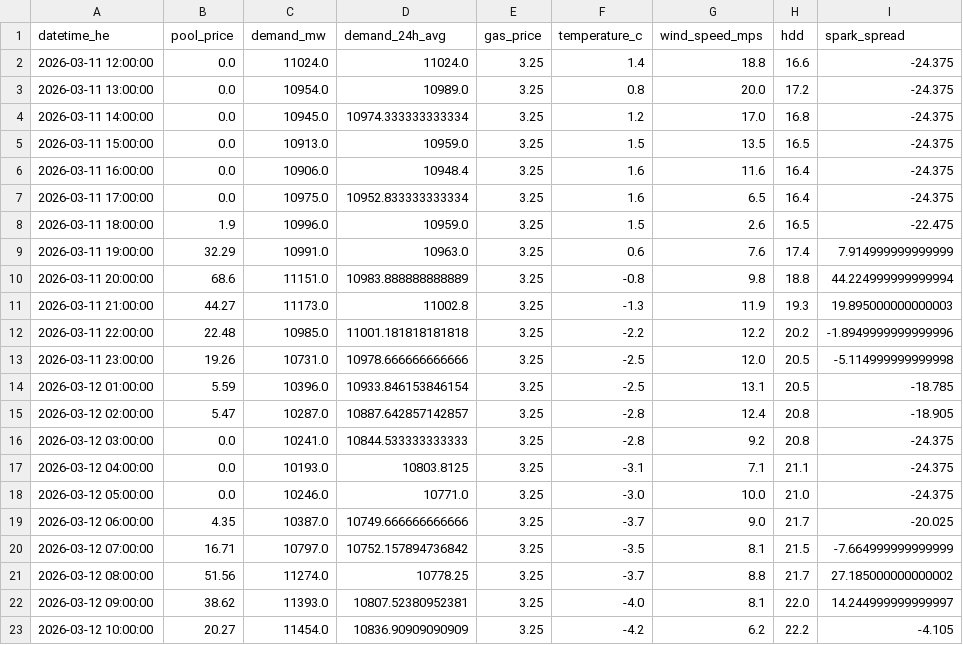
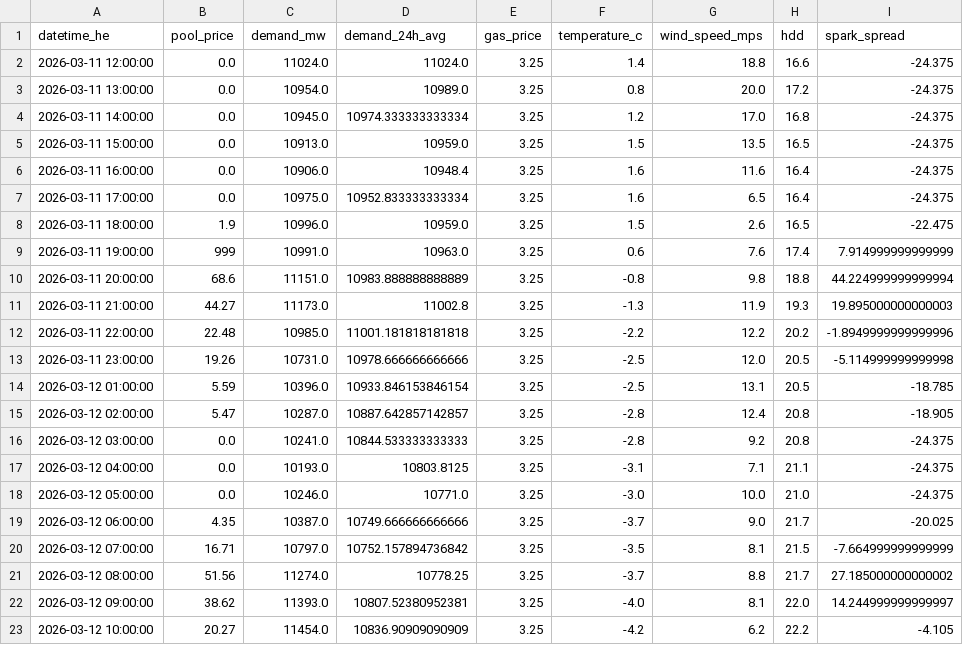
Before and after one commit to a338wong/alberta_energy_market_analytics_dashboard, a CSV file: data/processed/market_data_export.csv, drawn as a sheet.

Commit message:
Update market_data_export.csv

```diff
--- a/data/processed/market_data_export.csv
+++ b/data/processed/market_data_export.csv
@@ -8,3 +8,3 @@ datetime_he,pool_price,demand_mw,demand_24h_avg,gas_price,temperature_c,wind_spe
 2026-03-11 18:00:00,1.9,10996.0,10959.0,3.25,1.5,2.6,16.5,-22.475
-2026-03-11 19:00:00,32.29,10991.0,10963.0,3.25,0.6,7.6,17.4,7.914999999999999
+2026-03-11 19:00:00,999,10991.0,10963.0,3.25,0.6,7.6,17.4,7.914999999999999
 2026-03-11 20:00:00,68.6,11151.0,10983.888888888889,3.25,-0.8,9.8,18.8,44.224999999999994
```
